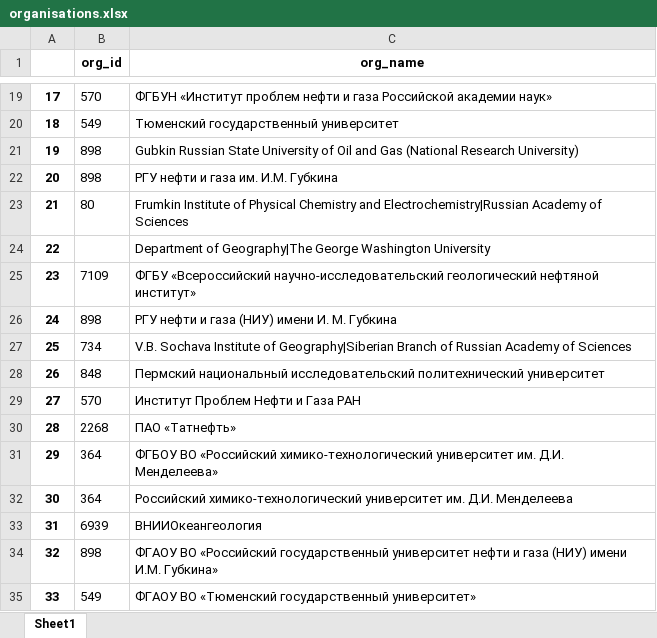
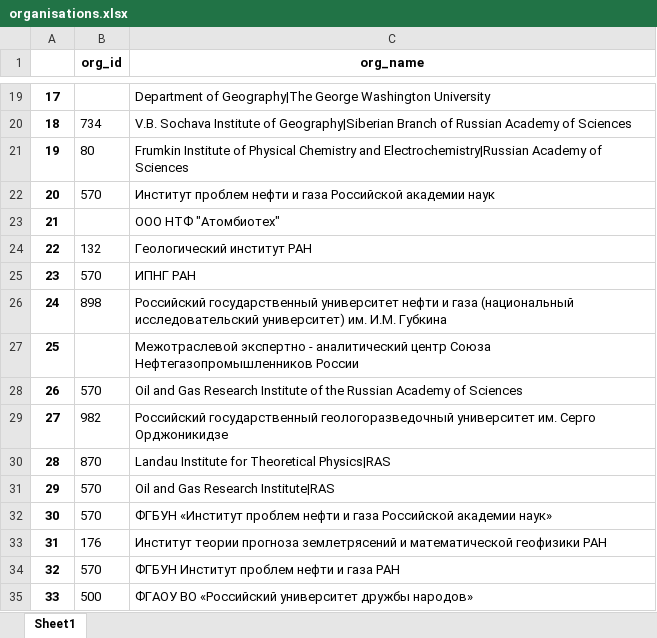
Before and after one commit to ArtemBurenok/article_data_base, an Excel workbook: xml_parser/excel_files/organisations.xlsx, sheet Sheet1, drawn as a sheet; only a part is shown, gaps mark what is left out; values as stored, in another font and other column widths than the file's, no borders; the diff covers the shown part only; the diff names each change by its address in the sheet, - before the commit and + after, or states it on an @@ line.

```diff
--- a/xml_parser/excel_files/organisations.xlsx (sheet Sheet1)
+++ b/xml_parser/excel_files/organisations.xlsx (sheet Sheet1)
-B19 (org_id): 570
+B19 (org_id): (empty)
-C19 (org_name): ФГБУН «Институт проблем нефти и газа Российской академии наук»
+C19 (org_name): Department of Geography|The George Washington University
-B20 (org_id): 549
+B20 (org_id): 734
-C20 (org_name): Тюменский государственный университет
+C20 (org_name): V.B. Sochava Institute of Geography|Siberian Branch of Russian Academy of Sciences
-B21 (org_id): 898
+B21 (org_id): 80
-C21 (org_name): Gubkin Russian State University of Oil and Gas (National Research University)
+C21 (org_name): Frumkin Institute of Physical Chemistry and Electrochemistry|Russian Academy of Sciences
-B22 (org_id): 898
+B22 (org_id): 570
-C22 (org_name): РГУ нефти и газа им. И.М. Губкина
+C22 (org_name): Институт проблем нефти и газа Российской академии наук
-B23 (org_id): 80
+B23 (org_id): (empty)
-C23 (org_name): Frumkin Institute of Physical Chemistry and Electrochemistry|Russian Academy of Sciences
+C23 (org_name): ООО НТФ "Атомбиотех"
-B24 (org_id): (empty)
+B24 (org_id): 132
-C24 (org_name): Department of Geography|The George Washington University
+C24 (org_name): Геологический институт РАН
-B25 (org_id): 7109
+B25 (org_id): 570
-C25 (org_name): ФГБУ «Всероссийский научно-исследовательский геологический нефтяной институт»
+C25 (org_name): ИПНГ РАН
-C26 (org_name): РГУ нефти и газа (НИУ) имени И. М. Губкина
+C26 (org_name): Российский государственный университет нефти и газа (национальный исследовательский университет) им. И.М. Губкина
-B27 (org_id): 734
+B27 (org_id): (empty)
-C27 (org_name): V.B. Sochava Institute of Geography|Siberian Branch of Russian Academy of Sciences
+C27 (org_name): Межотраслевой экспертно - аналитический центр Союза Нефтегазопромышленников России
-B28 (org_id): 848
+B28 (org_id): 570
-C28 (org_name): Пермский национальный исследовательский политехнический университет
+C28 (org_name): Oil and Gas Research Institute of the Russian Academy of Sciences
-B29 (org_id): 570
+B29 (org_id): 982
-C29 (org_name): Институт Проблем Нефти и Газа РАН
+C29 (org_name): Российский государственный геологоразведочный университет им. Серго Орджоникидзе
-B30 (org_id): 2268
+B30 (org_id): 870
-C30 (org_name): ПАО «Татнефть»
+C30 (org_name): Landau Institute for Theoretical Physics|RAS
-B31:B32 (org_id): 364
+B31:B32 (org_id): 570
-C31 (org_name): ФГБОУ ВО «Российский химико-технологический университет им. Д.И. Менделеева»
+C31 (org_name): Oil and Gas Research Institute|RAS
-C32 (org_name): Российский химико-технологический университет им. Д.И. Менделеева
+C32 (org_name): ФГБУН «Институт проблем нефти и газа Российской академии наук»
-B33 (org_id): 6939
+B33 (org_id): 176
-C33 (org_name): ВНИИОкеангеология
+C33 (org_name): Институт теории прогноза землетрясений и математической геофизики РАН
-B34 (org_id): 898
+B34 (org_id): 570
-C34 (org_name): ФГАОУ ВО «Российский государственный университет нефти и газа (НИУ) имени И.М. Губкина»
+C34 (org_name): ФГБУН Институт проблем нефти и газа РАН
-B35 (org_id): 549
+B35 (org_id): 500
-C35 (org_name): ФГАОУ ВО «Тюменский государственный университет»
+C35 (org_name): ФГАОУ ВО «Российский университет дружбы народов»
```
Also changed, not shown: 107 edited cells elsewhere in this sheet, xml_parser/excel_files/article.xlsx, xml_parser/excel_files/article_author.xlsx, 8 other files.
